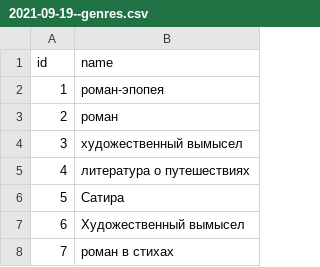
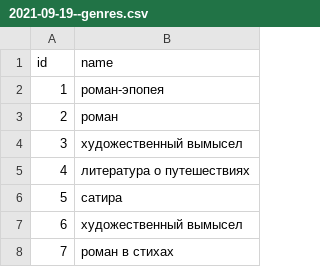
Before and after one commit to xRay64/2021-08-otus-spring-sulakov, a CSV file: homework-library/src/main/resources/db/changelog/data/data/2021-09-19--genres.csv, drawn as a sheet.

Commit message:
homework 05 Library application add DAOs создал реализацию для Авторов, Жанров создвл юнить тесты

```diff
--- a/homework-library/src/main/resources/db/changelog/data/data/2021-09-19--genres.csv
+++ b/homework-library/src/main/resources/db/changelog/data/data/2021-09-19--genres.csv
@@ -5,4 +5,4 @@ id;name
 4;литература о путешествиях
-5;Сатира
-6;Художественный вымысел
+5;сатира
+6;художественный вымысел
 7;роман в стихах
```
Also changed, not shown: 25 other files.
